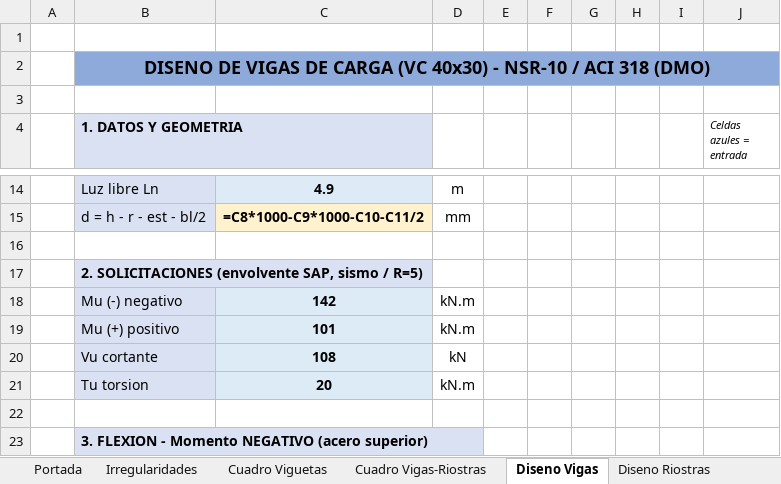
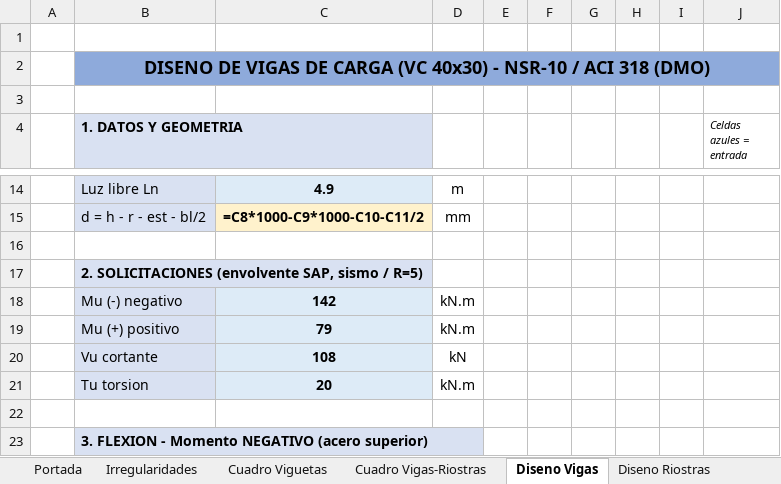
Before and after one commit to saospinap-bit/mi-sistema-de-vida, an Excel workbook: Proyectos/Diseno-Estructural/Insumos/Diseno-Estructural-Calculos.xlsx, sheet Diseno Vigas, drawn as a sheet; only a part is shown, gaps mark what is left out; values as stored, in another font and other column widths than the file's, no borders; formulas without a stored value are shown as written; the diff names each change by its address in the sheet, - before the commit and + after, or states it on an @@ line.

Commit message:
Alinear ejemplos detallados (Diseno Vigas/Riostras y memoria) con el cuadro: VC-3 M+=79 (4N5), VR-4 M-=243/M+=134, eliminando inconsistencia de momentos

```diff
--- a/Proyectos/Diseno-Estructural/Insumos/Diseno-Estructural-Calculos.xlsx (sheet Diseno Vigas)
+++ b/Proyectos/Diseno-Estructural/Insumos/Diseno-Estructural-Calculos.xlsx (sheet Diseno Vigas)
-C19: 101
+C19: 79
```
Also changed, not shown: sheet Diseno Riostras, 1 other file.
